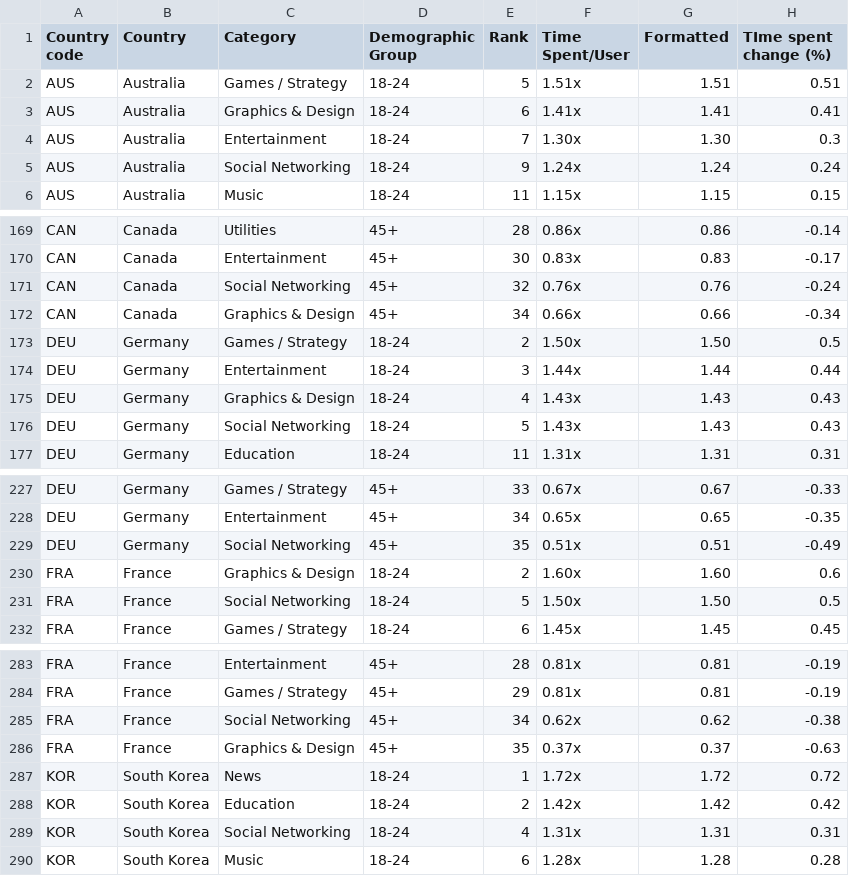
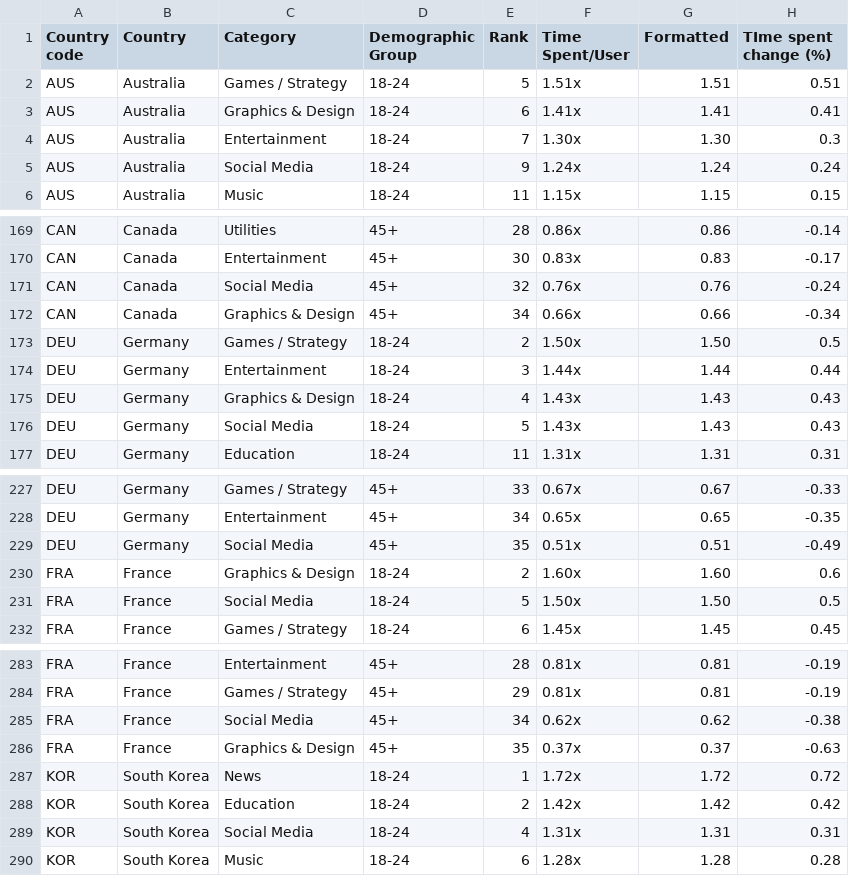
Before and after one commit to parabolestudio/molococonsumerreport, a CSV file: data/Viz8_age_time_spent_change_updated.csv, drawn as a sheet; only a part is shown, gaps mark what is left out; the diff covers the shown part only.

Commit message:
Update Viz8_age_time_spent_change_updated.csv

```diff
--- a/data/Viz8_age_time_spent_change_updated.csv
+++ b/data/Viz8_age_time_spent_change_updated.csv
@@ -4,3 +4,3 @@ AUS,Australia,Graphics & Design,18-24,6,1.41x,1.41,0.41
 AUS,Australia,Entertainment,18-24,7,1.30x,1.30,0.3
-AUS,Australia,Social Networking,18-24,9,1.24x,1.24,0.24
+AUS,Australia,Social Media,18-24,9,1.24x,1.24,0.24
 AUS,Australia,Music,18-24,11,1.15x,1.15,0.15
@@ -170,3 +170,3 @@ CAN,Canada,Utilities,45+,28,0.86x,0.86,-0.14
 CAN,Canada,Entertainment,45+,30,0.83x,0.83,-0.17
-CAN,Canada,Social Networking,45+,32,0.76x,0.76,-0.24
+CAN,Canada,Social Media,45+,32,0.76x,0.76,-0.24
 CAN,Canada,Graphics & Design,45+,34,0.66x,0.66,-0.34
@@ -175,3 +175,3 @@ DEU,Germany,Entertainment,18-24,3,1.44x,1.44,0.44
 DEU,Germany,Graphics & Design,18-24,4,1.43x,1.43,0.43
-DEU,Germany,Social Networking,18-24,5,1.43x,1.43,0.43
+DEU,Germany,Social Media,18-24,5,1.43x,1.43,0.43
 DEU,Germany,Education,18-24,11,1.31x,1.31,0.31
@@ -228,5 +228,5 @@ DEU,Germany,Games / Strategy,45+,33,0.67x,0.67,-0.33
 DEU,Germany,Entertainment,45+,34,0.65x,0.65,-0.35
-DEU,Germany,Social Networking,45+,35,0.51x,0.51,-0.49
+DEU,Germany,Social Media,45+,35,0.51x,0.51,-0.49
 FRA,France,Graphics & Design,18-24,2,1.60x,1.60,0.6
-FRA,France,Social Networking,18-24,5,1.50x,1.50,0.5
+FRA,France,Social Media,18-24,5,1.50x,1.50,0.5
 FRA,France,Games / Strategy,18-24,6,1.45x,1.45,0.45
@@ -284,3 +284,3 @@ FRA,France,Entertainment,45+,28,0.81x,0.81,-0.19
 FRA,France,Games / Strategy,45+,29,0.81x,0.81,-0.19
-FRA,France,Social Networking,45+,34,0.62x,0.62,-0.38
+FRA,France,Social Media,45+,34,0.62x,0.62,-0.38
 FRA,France,Graphics & Design,45+,35,0.37x,0.37,-0.63
@@ -288,3 +288,3 @@ KOR,South Korea,News,18-24,1,1.72x,1.72,0.72
 KOR,South Korea,Education,18-24,2,1.42x,1.42,0.42
-KOR,South Korea,Social Networking,18-24,4,1.31x,1.31,0.31
+KOR,South Korea,Social Media,18-24,4,1.31x,1.31,0.31
 KOR,South Korea,Music,18-24,6,1.28x,1.28,0.28
```
Also changed, not shown: 32 edited cells elsewhere in this file.
